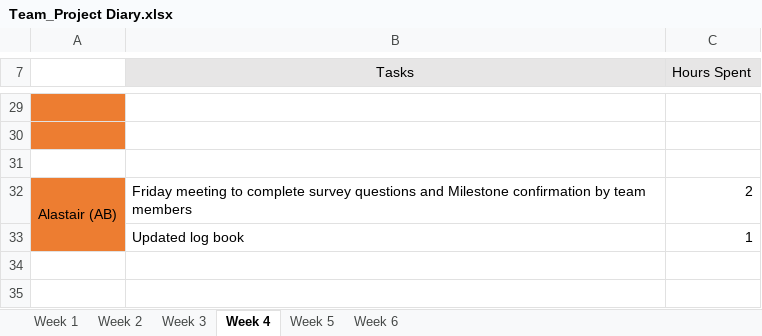
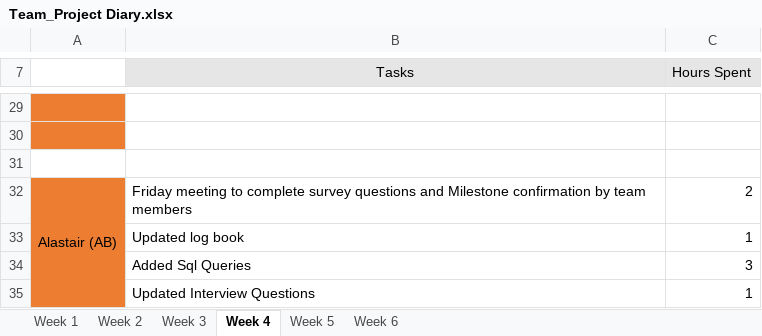
Before and after one commit to areyeslo/CSCW_Project, an Excel workbook: Work_Log/Team_Project Diary.xlsx, sheet Week 4, drawn as a sheet; only a part is shown, gaps mark what is left out; values as stored, in another font and other column widths than the file's, no borders; the diff names each change by its address in the sheet, - before the commit and + after, or states it on an @@ line.

Commit message:
Added more hours to my log

```diff
--- a/Work_Log/Team_Project Diary.xlsx (sheet Week 4)
+++ b/Work_Log/Team_Project Diary.xlsx (sheet Week 4)
+row 34:  | Added Sql Queries | 3
+row 35:  | Updated Interview Questions | 1
```
